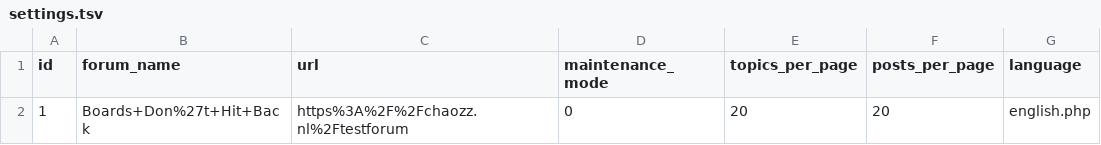
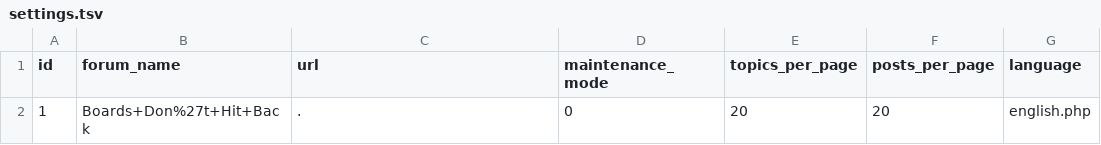
Before and after one commit to chaozznl/chaozzForum, a TSV file: db/settings.tsv, drawn as a sheet; only a part is shown; the diff names each change by its address in the sheet, - before the commit and + after, or states it on an @@ line.

```diff
--- a/db/settings.tsv
+++ b/db/settings.tsv
-C2 (url): https%3A%2F%2Fchaozz.nl%2Ftestforum
+C2 (url): .
```
Also changed, not shown: 12 other files.
